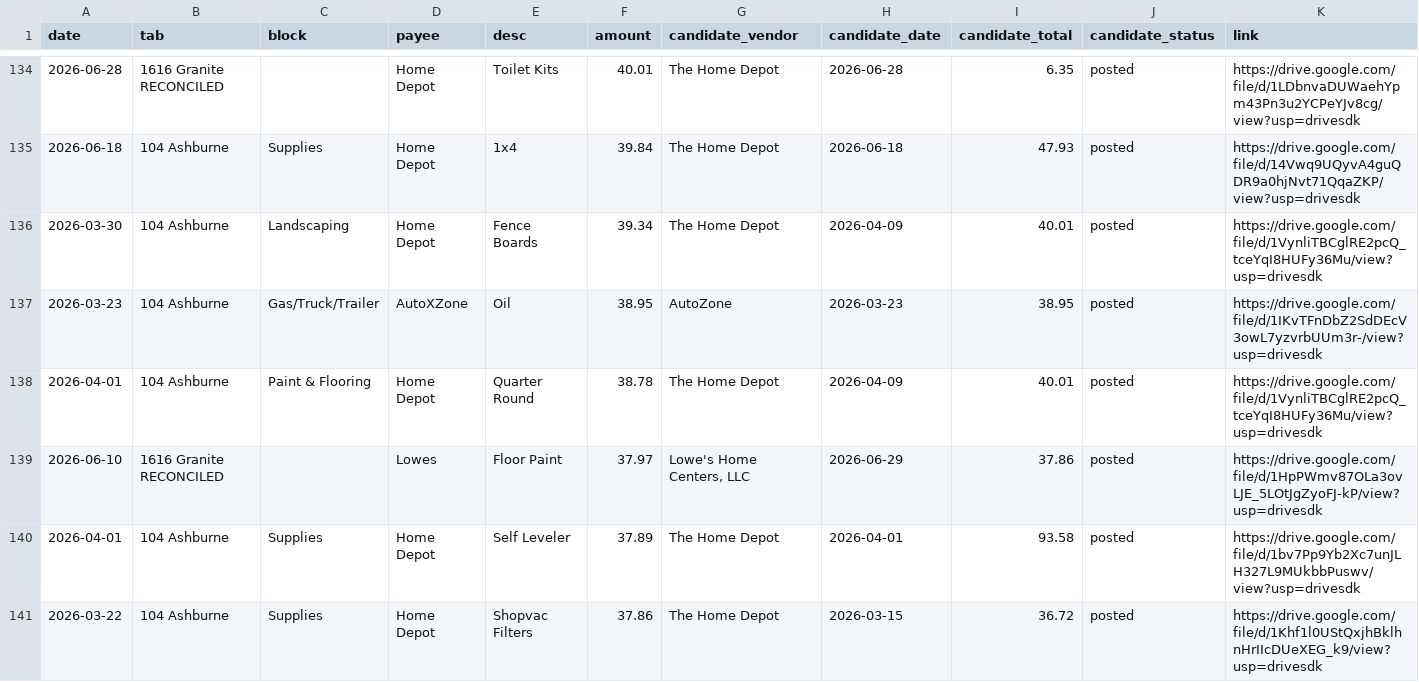
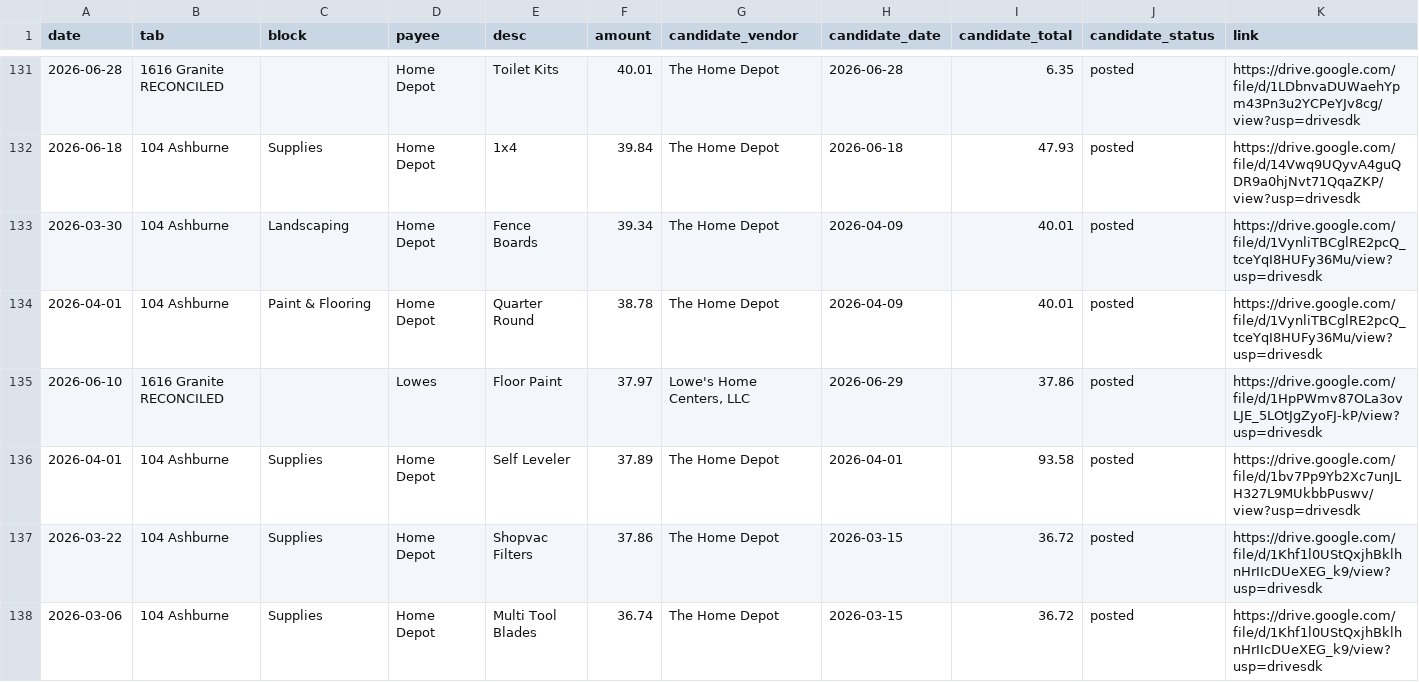
Before and after one commit to Recast-Properties/recast-books, a CSV file: data/migration/2026-09-17/rows/list-2-confirm-match.csv, drawn as a sheet; only a part is shown, gaps mark what is left out; the shorter side is filled out with more unchanged rows; rows hold the shown columns only; the diff covers the shown part only; the diff names each change by its address in the sheet, - before the commit and + after, or states it on an @@ line.

```diff
--- a/data/migration/2026-09-17/rows/list-2-confirm-match.csv
+++ b/data/migration/2026-09-17/rows/list-2-confirm-match.csv
-row 137: 2026-03-23 | 104 Ashburne | Gas/Truck/Trailer | AutoXZone | Oil | 38.95 | AutoZone | 2026-03-23 | 38.95 | posted | https://drive.google.com/file/d/1IKvTFnDbZ2SdDEcV3owL7yzvrbUUm3r-/view?usp=drivesdk
```
Also changed, not shown: 7 removed rows elsewhere in this file, data/migration/2026-09-17/rows/entries.csv, 5 other files.
